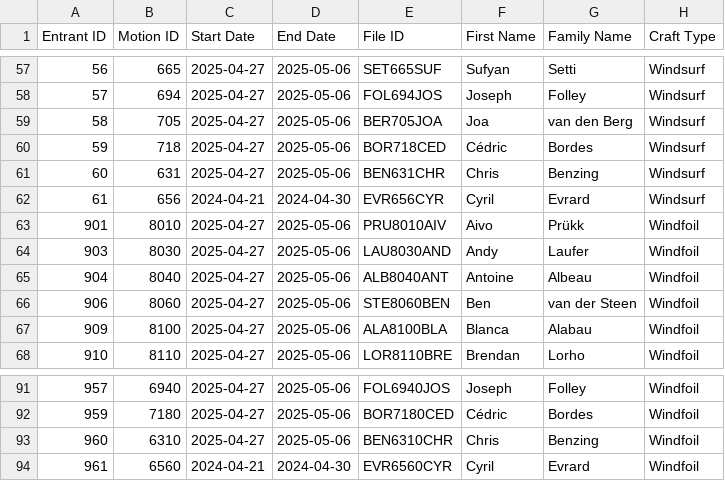
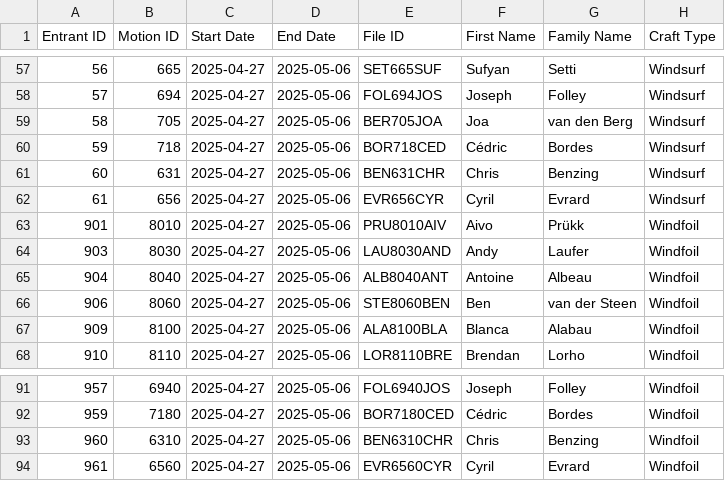
Before and after one commit to Logiqx/wst-results, a CSV file: events/2025/config/motions.csv, drawn as a sheet; only a part is shown, gaps mark what is left out.

Commit message:
Fix Motion config for BEL-250

```diff
--- a/events/2025/config/motions.csv
+++ b/events/2025/config/motions.csv
@@ -61,3 +61,3 @@ Entrant ID,Motion ID,Start Date,End Date,File ID,First Name,Family Name,Craft Ty
 60,631,2025-04-27,2025-05-06,BEN631CHR,Chris,Benzing,Windsurf
-61,656,2024-04-21,2024-04-30,EVR656CYR,Cyril,Evrard,Windsurf
+61,656,2025-04-27,2025-05-06,EVR656CYR,Cyril,Evrard,Windsurf
 901,8010,2025-04-27,2025-05-06,PRU8010AIV,Aivo,Prükk,Windfoil
@@ -93,2 +93,2 @@ Entrant ID,Motion ID,Start Date,End Date,File ID,First Name,Family Name,Craft Ty
 960,6310,2025-04-27,2025-05-06,BEN6310CHR,Chris,Benzing,Windfoil
-961,6560,2024-04-21,2024-04-30,EVR6560CYR,Cyril,Evrard,Windfoil
+961,6560,2025-04-27,2025-05-06,EVR6560CYR,Cyril,Evrard,Windfoil
```
Also changed, not shown: 3 other files.
